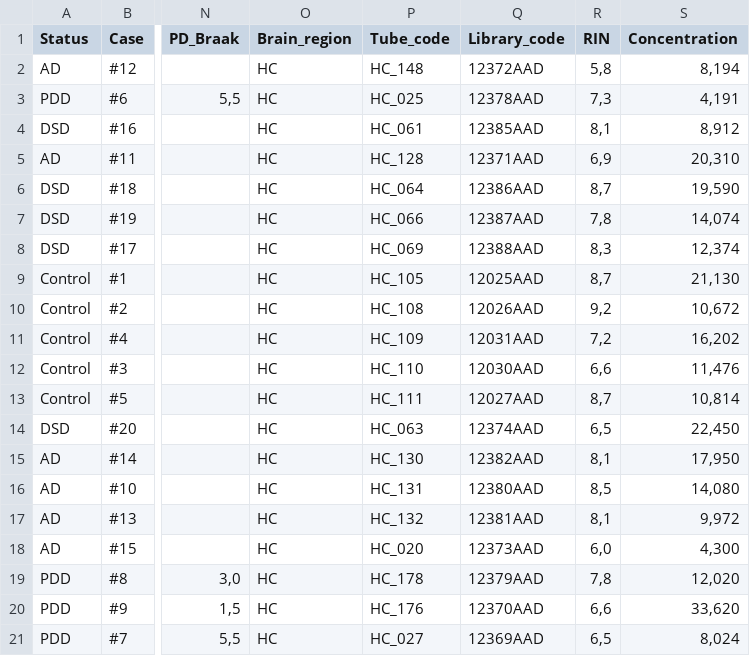
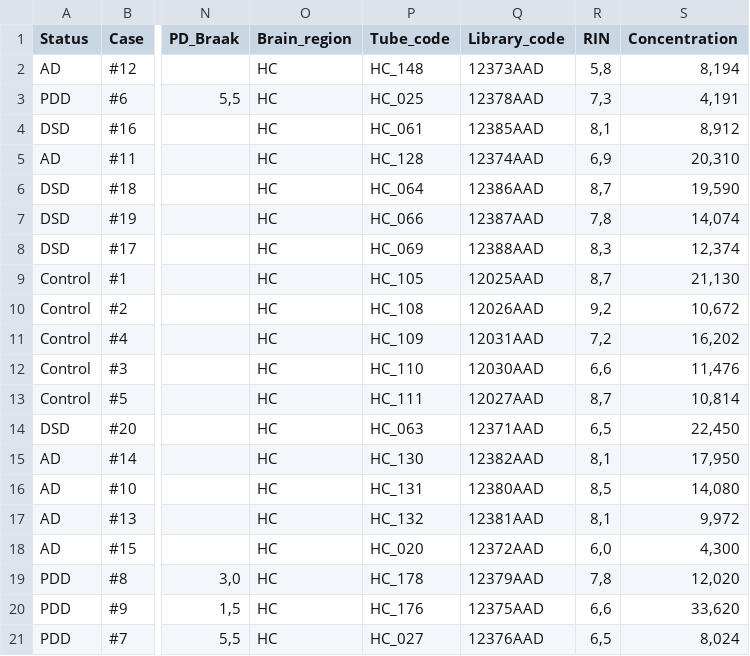
Before and after one commit to renealbertjohan/NPJ_dementia, a CSV file: 1_Datasets/PhenoData.csv, drawn as a sheet; only a part is shown, gaps mark what is left out; the diff names each change by its address in the sheet, - before the commit and + after, or states it on an @@ line.

```diff
--- a/1_Datasets/PhenoData.csv
+++ b/1_Datasets/PhenoData.csv
-Q2 (Library_code): 12372AAD
+Q2 (Library_code): 12373AAD
-Q5 (Library_code): 12371AAD
+Q5 (Library_code): 12374AAD
-Q14 (Library_code): 12374AAD
+Q14 (Library_code): 12371AAD
-Q18 (Library_code): 12373AAD
+Q18 (Library_code): 12372AAD
-Q20 (Library_code): 12370AAD
+Q20 (Library_code): 12375AAD
-Q21 (Library_code): 12369AAD
+Q21 (Library_code): 12376AAD
```
Also changed, not shown: 49 other files.
